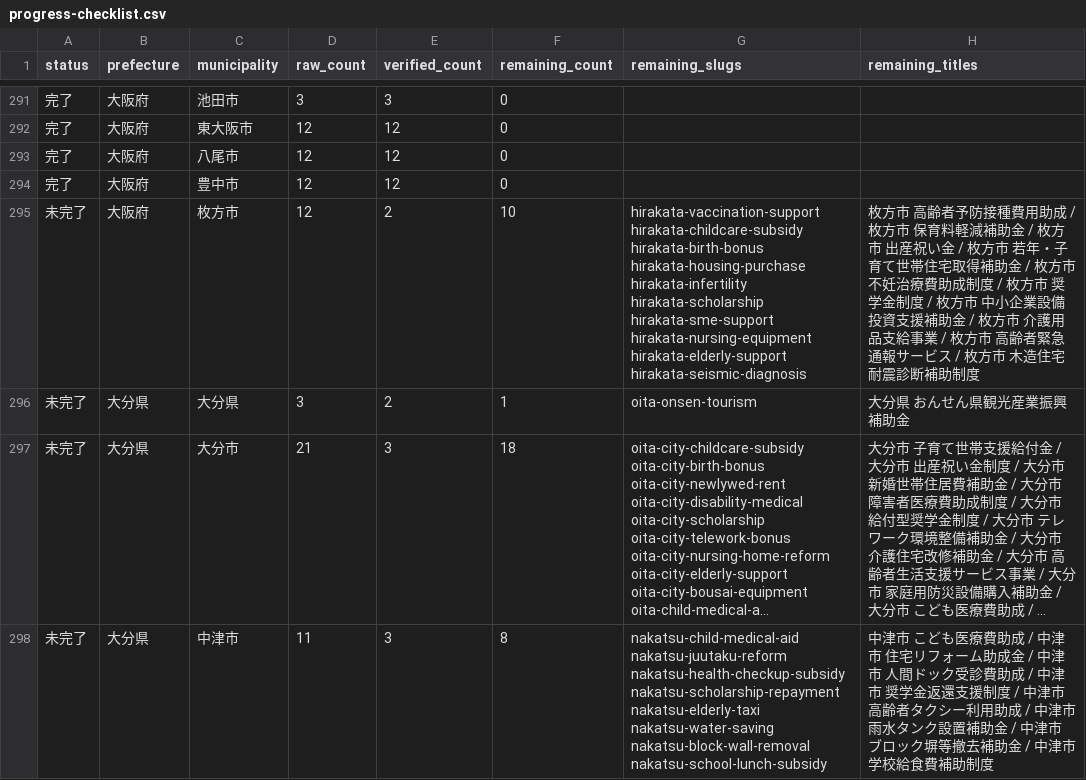
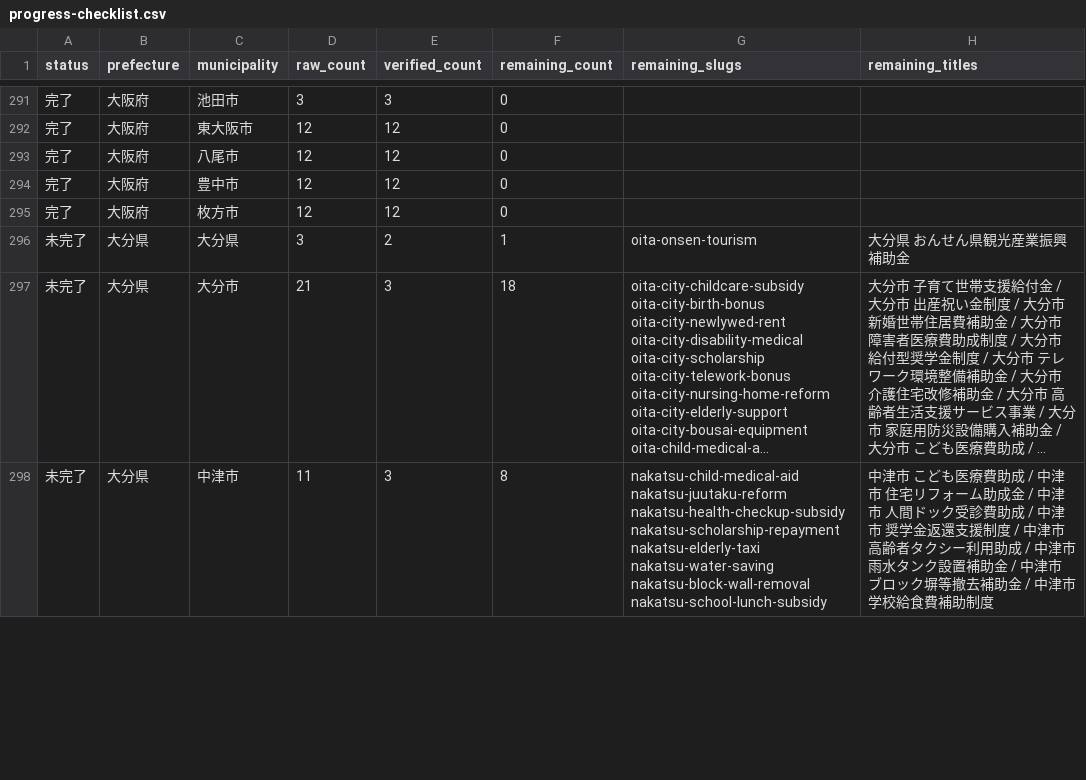
Before and after one commit to ban10yuu/joseikin-navi-site, a CSV file: tasks/progress-checklist.csv, drawn as a sheet; only a part is shown, gaps mark what is left out; long unchanged cells end in ….

```diff
--- a/tasks/progress-checklist.csv
+++ b/tasks/progress-checklist.csv
@@ -294,3 +294,3 @@ status,prefecture,municipality,raw_count,verified_count,remaining_count,remainin
 完了,大阪府,豊中市,12,12,0,,
-未完了,大阪府,枚方市,12,2,10,hirakata-vaccination-support hirakata-childcare-subsidy hirakata-birth-bonus hirakata-housing-purchase hirakata-infertility hirakata-scholarship hirakata-sme-support hirakata-nursing-equipment hirakata-elderly-support hirakata-seismic-diagnosis,枚方市 高齢者予防接種費用助成 / 枚方市 保育料軽減補助金 / 枚方市 出産祝い金 / 枚方市 若年・子育て世帯住宅取得補助金 / 枚方市 不妊治療費助成制度 / 枚方市 奨学金制度 / 枚方市 中小企業設備投資支援補助金 / 枚方市 介護用品支給事業 / 枚方市 高齢者緊急通報サービス / 枚方市 木造住宅耐震診断補助制度
+完了,大阪府,枚方市,12,12,0,,
 未完了,大分県,大分県,3,2,1,oita-onsen-tourism,大分県 おんせん県観光産業振興補助金
```
Also changed, not shown: 3 other files.
